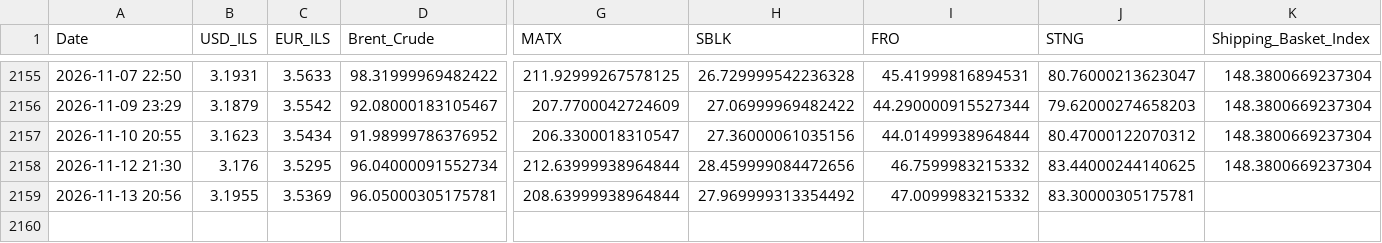
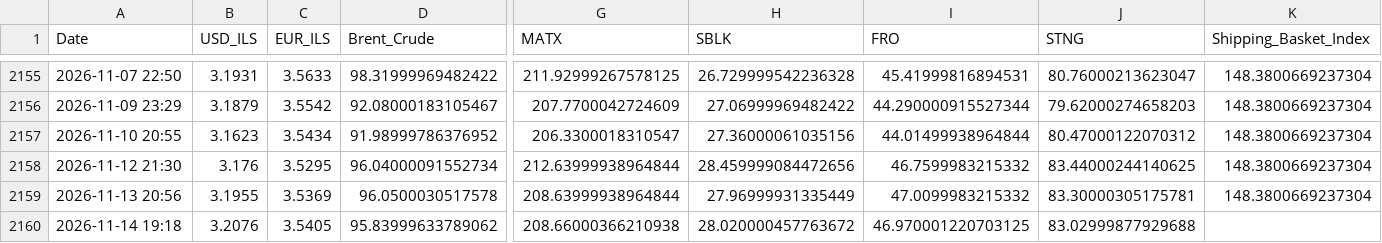
Before and after one commit to AshKatzEm/logistics-cost, a CSV file: shipping_ticker_data.csv, drawn as a sheet; only a part is shown, gaps mark what is left out; rows hold the shown columns only; the diff names each change by its address in the sheet, - before the commit and + after, or states it on an @@ line.

```diff
--- a/shipping_ticker_data.csv
+++ b/shipping_ticker_data.csv
-D2159 (Brent_Crude): 96.05000305175781
+D2159 (Brent_Crude): 96.0500030517578
-H2159 (SBLK): 27.969999313354492
+H2159 (SBLK): 27.96999931335449
-K2159 (Shipping_Basket_Index): (empty)
+K2159 (Shipping_Basket_Index): 148.3800669237304
+row 2160: 2026-11-14 19:18 | 3.2076 | 3.5405 | 95.83999633789062 | 208.66000366210938 | 28.020000457763672 | 46.970001220703125 | 83.02999877929688
```
